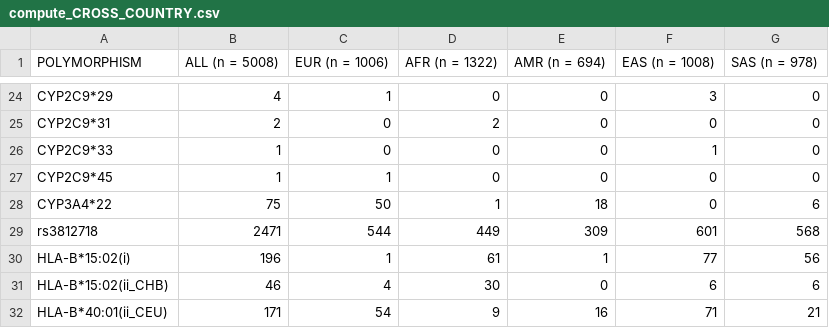
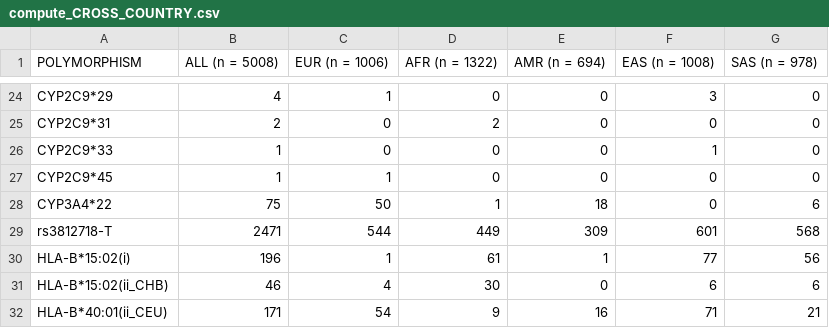
Before and after one commit to BBLinus/pharmgenomics, a CSV file: compute_CROSS_COUNTRY.csv, drawn as a sheet; only a part is shown, gaps mark what is left out.

Commit message:
rename SNP

```diff
--- a/compute_CROSS_COUNTRY.csv
+++ b/compute_CROSS_COUNTRY.csv
@@ -28,3 +28,3 @@ CYP2C9*45,1,1,0,0,0,0
 CYP3A4*22,75,50,1,18,0,6
-rs3812718,2471,544,449,309,601,568
+rs3812718-T,2471,544,449,309,601,568
 HLA-B*15:02(i),196,1,61,1,77,56
```
